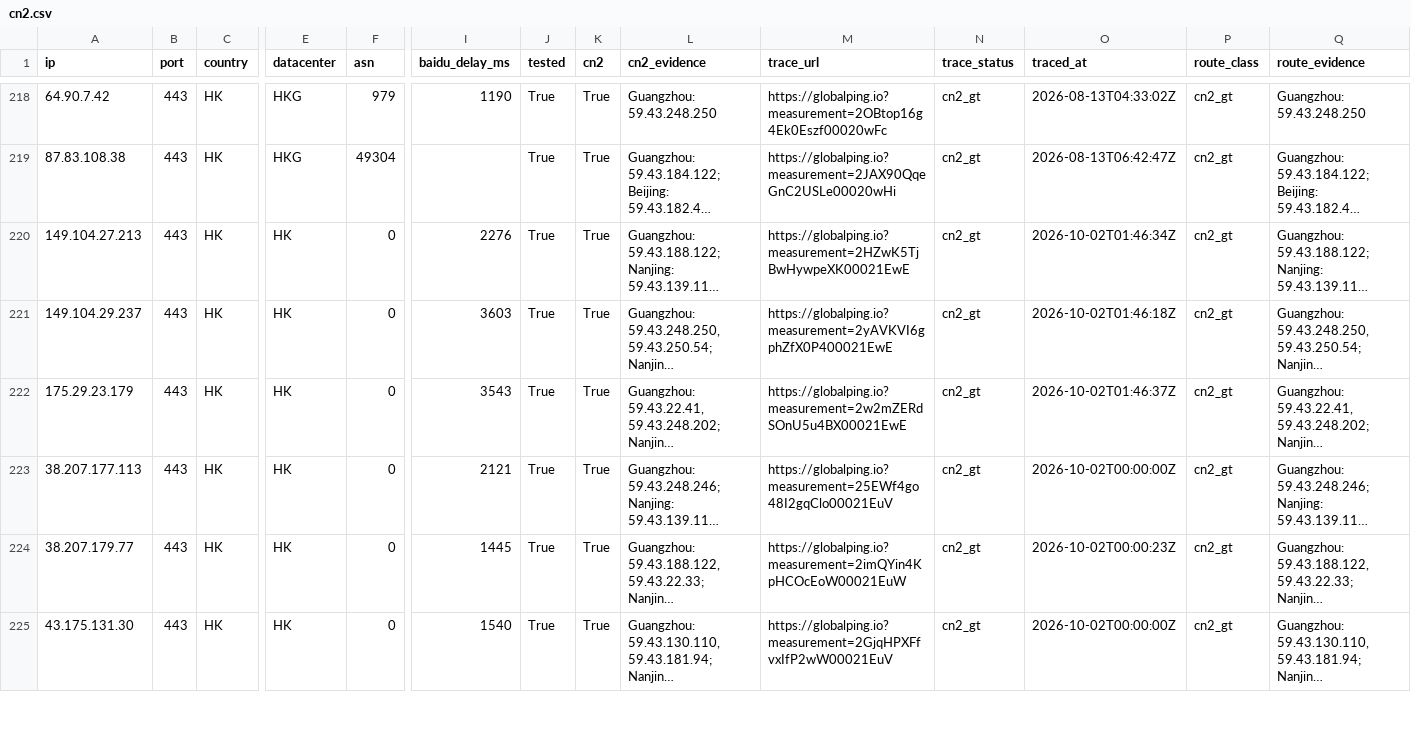
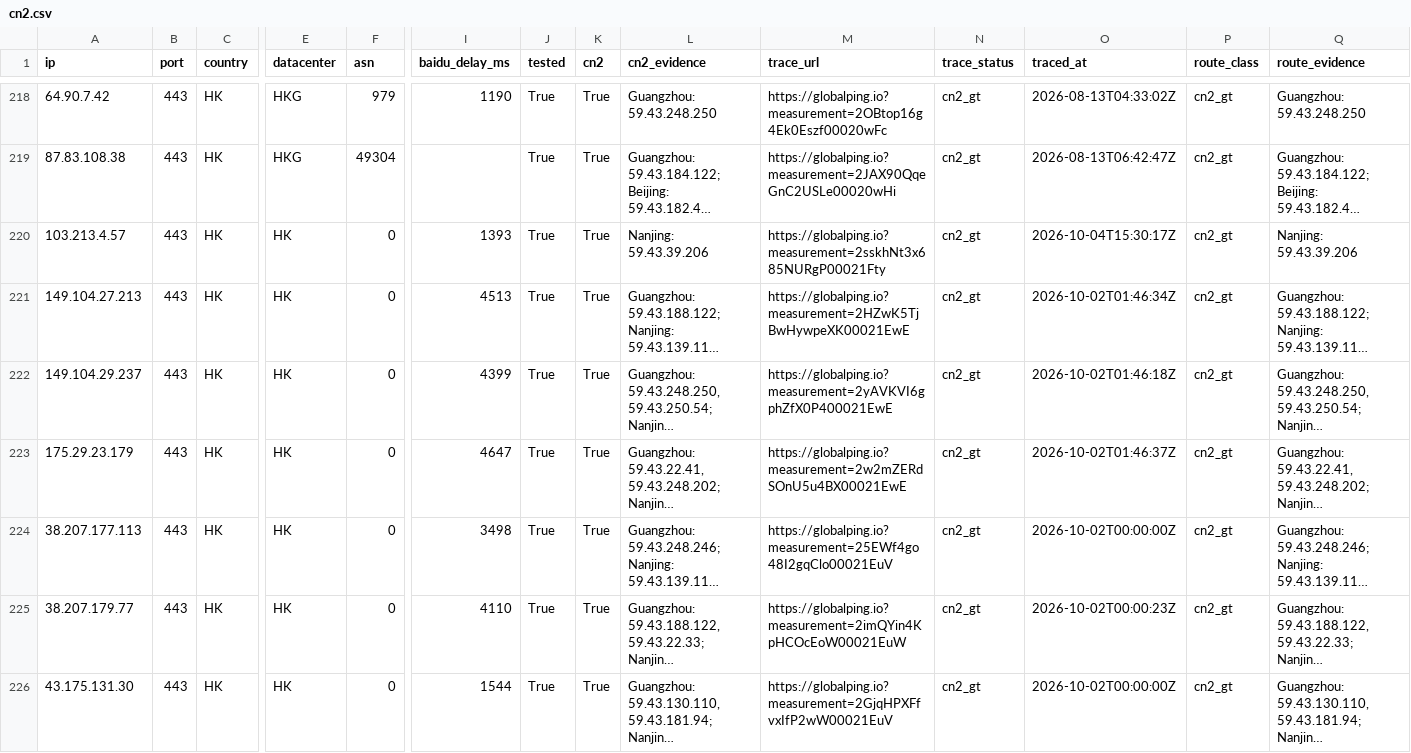
Before and after one commit to zhhshss/aggregator, a CSV file: cn2/cn2.csv, drawn as a sheet; only a part is shown, gaps mark what is left out; long unchanged cells end in …; addresses are those after the commit; rows hold the shown columns only; the diff covers the shown part only; the diff names each change by its address in the sheet, - before the commit and + after, or states it on an @@ line.

```diff
--- a/cn2/cn2.csv
+++ b/cn2/cn2.csv
+row 220: 103.213.4.57 | 443 | HK | HK | 0 | 1393 | True | True | Nanjing: 59.43.39.206 | https://globalping.io?measurement=2sskhNt3x685NURgP00021Fty | cn2_gt | 2026-10-04T15:30:17Z | cn2_gt | Nanjing: 59.43.39.206
-I221 (baidu_delay_ms): 2276
+I221 (baidu_delay_ms): 4513
-I222 (baidu_delay_ms): 3603
+I222 (baidu_delay_ms): 4399
-I223 (baidu_delay_ms): 3543
+I223 (baidu_delay_ms): 4647
-I224 (baidu_delay_ms): 2121
+I224 (baidu_delay_ms): 3498
-I225 (baidu_delay_ms): 1445
+I225 (baidu_delay_ms): 4110
-I226 (baidu_delay_ms): 1540
+I226 (baidu_delay_ms): 1544
```
Also changed, not shown: 1 added row and 55 edited cells elsewhere in this file, cn2/cn2_gt.csv, cn2/progress.csv, 5 other files.
